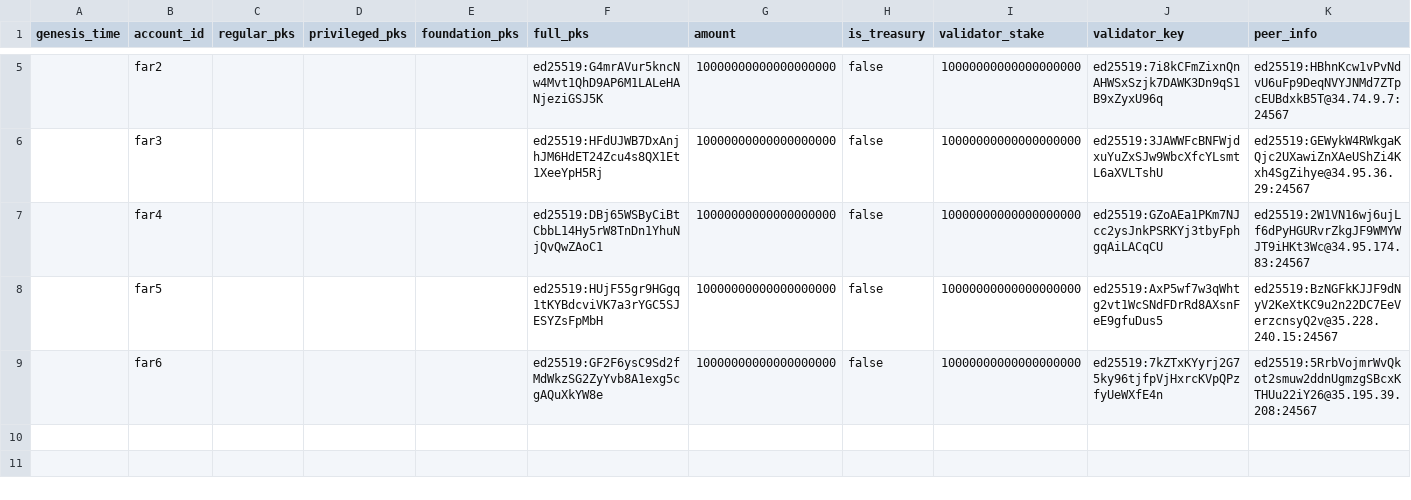
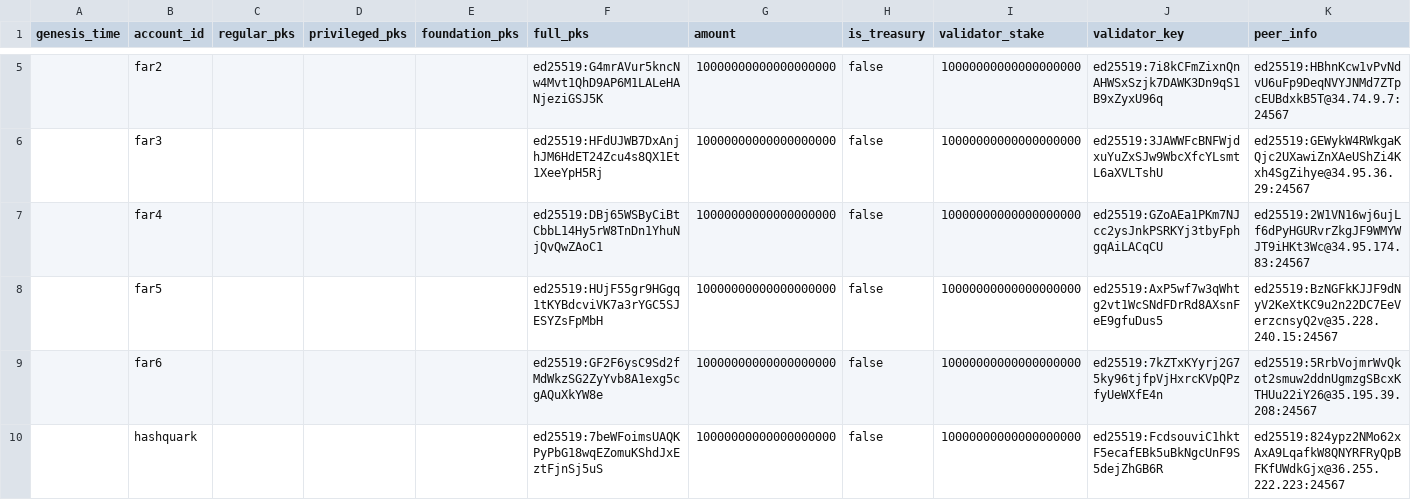
Before and after one commit to nearprotocol/stakewars, a CSV file: accounts.csv, drawn as a sheet; only a part is shown, gaps mark what is left out; rows hold the shown columns only; the diff names each change by its address in the sheet, - before the commit and + after, or states it on an @@ line.

Commit message:
apply for genesis 20191125

```diff
--- a/accounts.csv
+++ b/accounts.csv
+row 10:  | hashquark |  |  |  | ed25519:7beWFoimsUAQKPyPbG18wqEZomuKShdJxEztFjnSj5uS | 10000000000000000000 | false | 10000000000000000000 | ed25519:FcdsouviC1hktF5ecafEBk5uBkNgcUnF9S5dejZhGB6R | ed25519:824ypz2NMo62xAxA9LqafkW8QNYRFRyQpBFKfUWdkGjx@36.255.222.223:24567
```
